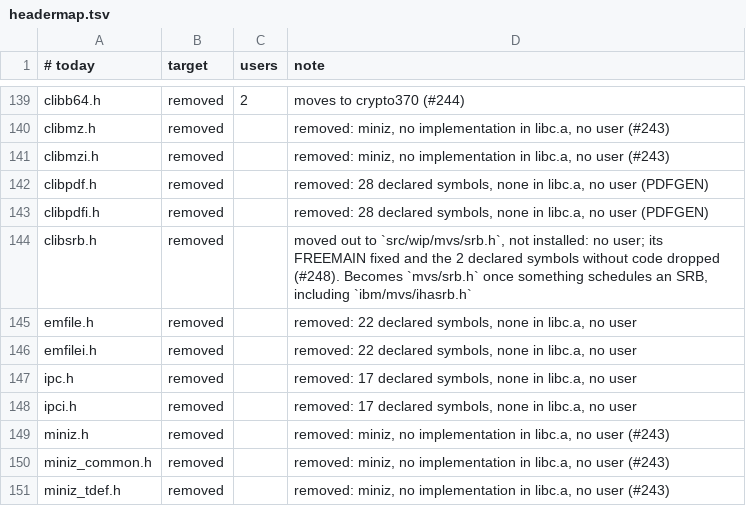
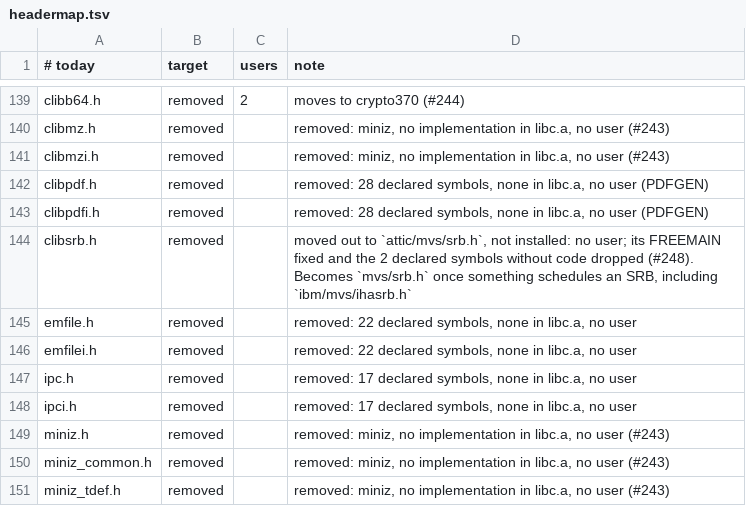
Before and after one commit to mvslovers/libc370, a TSV file: sdk/headermap.tsv, drawn as a sheet; only a part is shown, gaps mark what is left out.

Commit message:
phase 3: src/wip/ becomes attic/ (D9)
Code kept but never built leaves src/, so everything under src/ is
built and the build needs no exception for it.  The references that
describe the current tree follow (removed.tsv and headermap notes,
consumer-notes.md, the design's inventory); the gate keeps skipping
src/wip for a base from before this change.

Part of #278

```diff
--- a/sdk/headermap.tsv
+++ b/sdk/headermap.tsv
@@ -143,3 +143,3 @@ clibpdf.h	removed		removed: 28 declared symbols, none in libc.a, no user (PDFGEN
 clibpdfi.h	removed		removed: 28 declared symbols, none in libc.a, no user (PDFGEN)
-clibsrb.h	removed		moved out to `src/wip/mvs/srb.h`, not installed: no user; its FREEMAIN fixed and the 2 declared symbols without code dropped (#248). Becomes `mvs/srb.h` once something schedules an SRB, including `ibm/mvs/ihasrb.h`
+clibsrb.h	removed		moved out to `attic/mvs/srb.h`, not installed: no user; its FREEMAIN fixed and the 2 declared symbols without code dropped (#248). Becomes `mvs/srb.h` once something schedules an SRB, including `ibm/mvs/ihasrb.h`
 emfile.h	removed		removed: 22 declared symbols, none in libc.a, no user
```
Also changed, not shown: sdk/removed.tsv, 26 other files.
